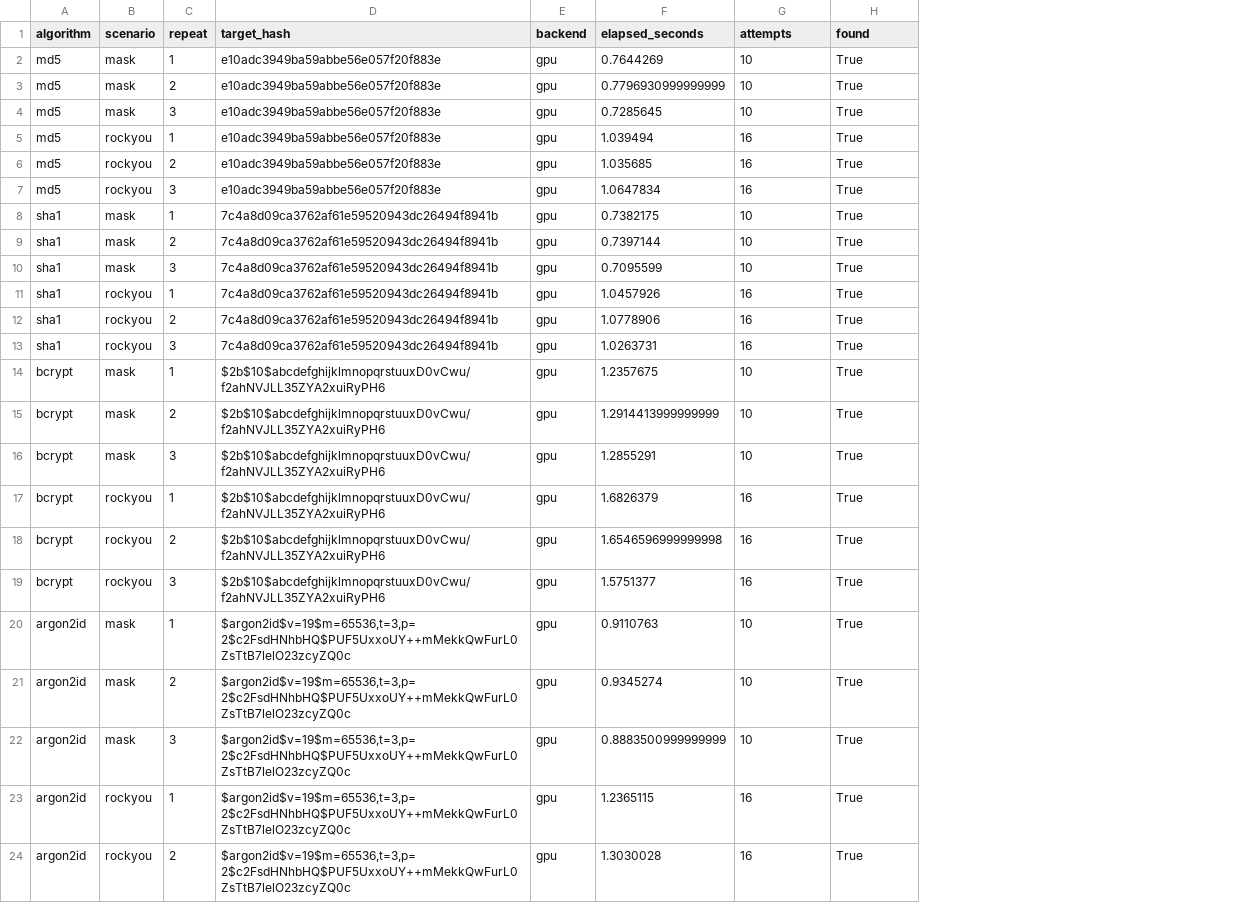
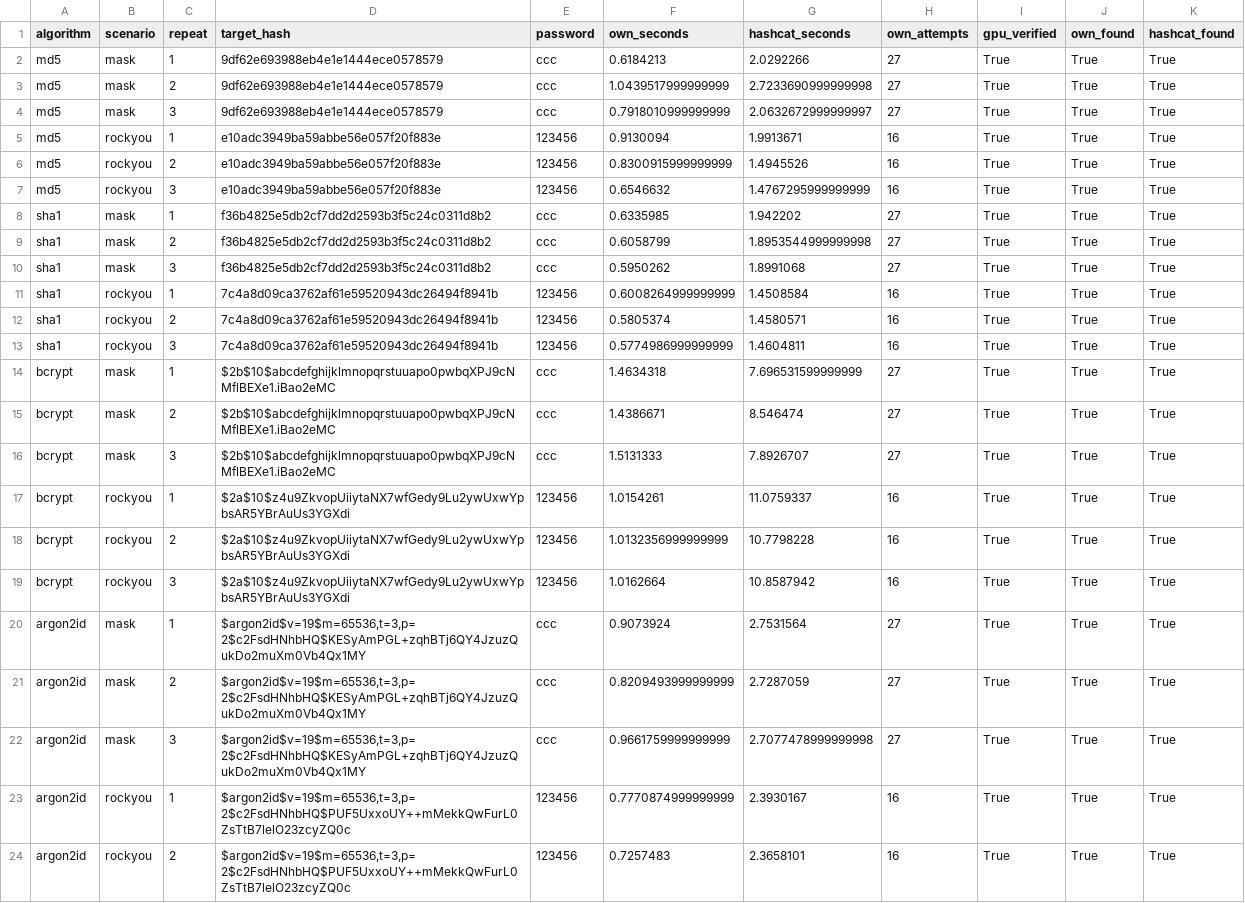
Before and after one commit to Rd1v1/sdlc-lab3, a CSV file: reports/comparison-results.csv, drawn as a sheet; only a part is shown; removed rows and columns are numbered as before the commit, all else as after; the diff names each change by its address in the sheet, - before the commit and + after, or states it on an @@ line.

```diff
--- a/reports/comparison-results.csv
+++ b/reports/comparison-results.csv
-column E (backend), rows 2-24: all gpu
-column F (elapsed_seconds), rows 2-24: 0.7644269 | 0.7796930999999999 | 0.7285645 | 1.039494 | 1.035685 | 1.0647834 | 0.7382175 | 0.7397144 | 0.7095599 | 1.0457926 | 1.0778906 | 1.0263731 | 1.2357675 | 1.2914413999999999 | 1.2855291 | 1.6826379 | 1.6546596999999998 | 1.5751377 | 0.9110763 | 0.9345274 | 0.8883500999999999 | 1.2365115 | 1.3030028
+column E (password), rows 2-24: ccc | ccc | ccc | 123456 | 123456 | 123456 | ccc | ccc | ccc | 123456 | 123456 | 123456 | ccc | ccc | ccc | 123456 | 123456 | 123456 | ccc | ccc | ccc | 123456 | 123456
+column F (own_seconds), rows 2-24: 0.6184213 | 1.0439517999999999 | 0.7918010999999999 | 0.9130094 | 0.8300915999999999 | 0.6546632 | 0.6335985 | 0.6058799 | 0.5950262 | 0.6008264999999999 | 0.5805374 | 0.5774986999999999 | 1.4634318 | 1.4386671 | 1.5131333 | 1.0154261 | 1.0132356999999999 | 1.0162664 | 0.9073924 | 0.8209493999999999 | 0.9661759999999999 | 0.7770874999999999 | 0.7257483
+column G (hashcat_seconds), rows 2-24: 2.0292266 | 2.7233690999999998 | 2.0632672999999997 | 1.9913671 | 1.4945526 | 1.4767295999999999 | 1.942202 | 1.8953544999999998 | 1.8991068 | 1.4508584 | 1.4580571 | 1.4604811 | 7.696531599999999 | 8.546474 | 7.8926707 | 11.0759337 | 10.7798228 | 10.8587942 | 2.7531564 | 2.7287059 | 2.7077478999999998 | 2.3930167 | 2.3658101
+column J (own_found), rows 2-24: all True
+column K (hashcat_found), rows 2-24: all True
-H1: attempts
+H1: own_attempts
-I1: found
+I1: gpu_verified
-D2:D4 (target_hash): e10adc3949ba59abbe56e057f20f883e
+D2:D4 (target_hash): 9df62e693988eb4e1e1444ece0578579
-H2:H4 (own_attempts): 10
+H2:H4 (own_attempts): 27
-D8:D10 (target_hash): 7c4a8d09ca3762af61e59520943dc26494f8941b
+D8:D10 (target_hash): f36b4825e5db2cf7dd2d2593b3f5c24c0311d8b2
-H8:H10 (own_attempts): 10
+H8:H10 (own_attempts): 27
-D14:D16 (target_hash): $2b$10$abcdefghijklmnopqrstuuxD0vCwu/f2ahNVJLL35ZYA2xuiRyPH6
+D14:D16 (target_hash): $2b$10$abcdefghijklmnopqrstuuapo0pwbqXPJ9cNMflBEXe1.iBao2eMC
-H14:H16 (own_attempts): 10
+H14:H16 (own_attempts): 27
-D17:D19 (target_hash): $2b$10$abcdefghijklmnopqrstuuxD0vCwu/f2ahNVJLL35ZYA2xuiRyPH6
+D17:D19 (target_hash): $2a$10$z4u9ZkvopUiiytaNX7wfGedy9Lu2ywUxwYpbsAR5YBrAuUs3YGXdi
-D20:D22 (target_hash): $argon2id$v=19$m=65536,t=3,p=2$c2FsdHNhbHQ$PUF5UxxoUY++mMekkQwFurL0ZsTtB7lelO23zcyZQ0c
+D20:D22 (target_hash): $argon2id$v=19$m=65536,t=3,p=2$c2FsdHNhbHQ$KESyAmPGL+zqhBTj6QY4JzuzQukDo2muXm0Vb4Qx1MY
-H20:H22 (own_attempts): 10
+H20:H22 (own_attempts): 27
```
Also changed, not shown: 21 other files.
